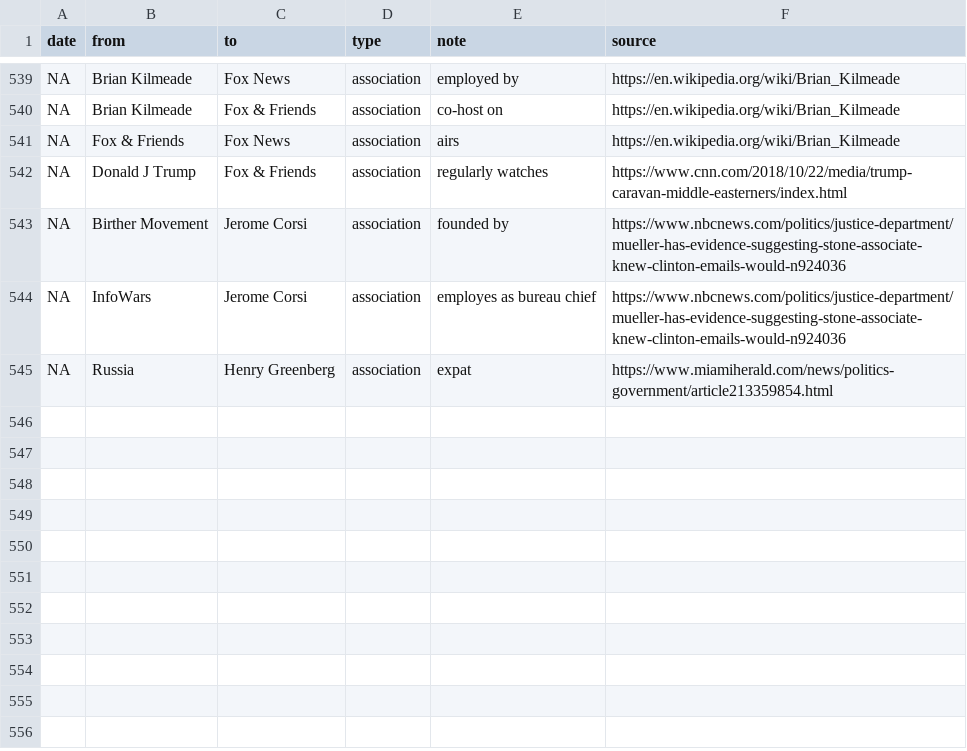
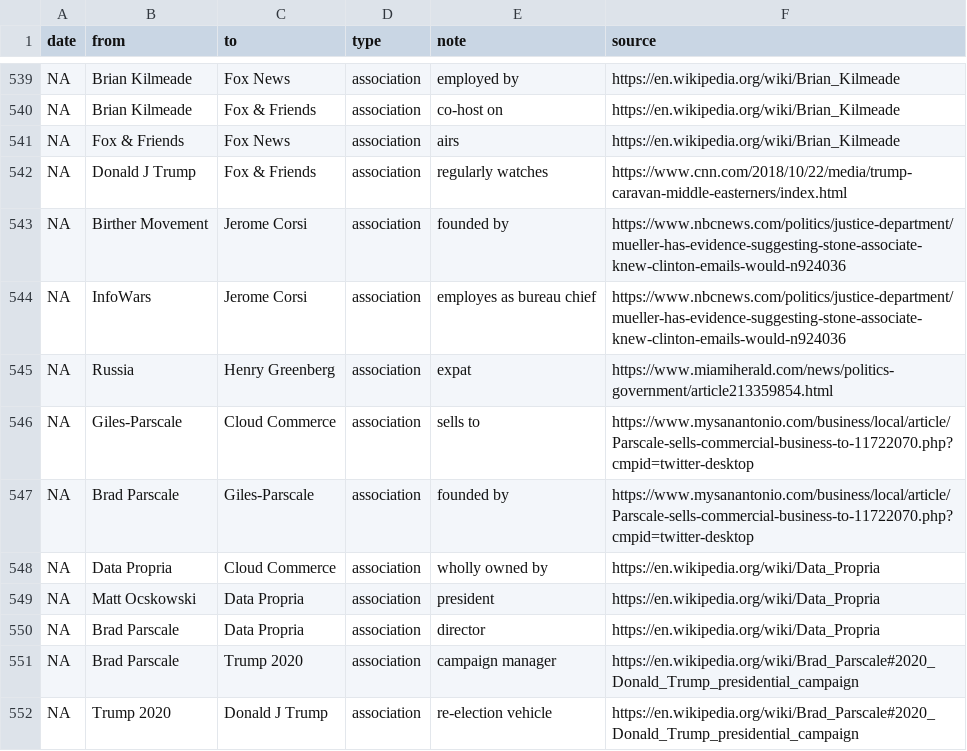
Before and after one commit to schnee/tangler, a CSV file: data/tangled.csv, drawn as a sheet; only a part is shown, gaps mark what is left out.

Commit message:
Added Parscale

```diff
--- a/data/tangled.csv
+++ b/data/tangled.csv
@@ -545 +545,8 @@ NA,InfoWars,Jerome Corsi,association,employes as bureau chief,https://www.nbcnew
 NA,Russia,Henry Greenberg,association,expat,https://www.miamiherald.com/news/politics-government/article213359854.html
+NA,Giles-Parscale,Cloud Commerce,association,sells to,https://www.mysanantonio.com/business/local/article/Parscale-sells-commercial-business-to-11722070.php?cmpid=twitter-desktop
+NA,Brad Parscale,Giles-Parscale,association,founded by,https://www.mysanantonio.com/business/local/article/Parscale-sells-commercial-business-to-11722070.php?cmpid=twitter-desktop
+NA,Data Propria,Cloud Commerce,association,wholly owned by,https://en.wikipedia.org/wiki/Data_Propria
+NA,Matt Ocskowski,Data Propria,association,president,https://en.wikipedia.org/wiki/Data_Propria
+NA,Brad Parscale,Data Propria,association,director,https://en.wikipedia.org/wiki/Data_Propria
+NA,Brad Parscale,Trump 2020,association,campaign manager,https://en.wikipedia.org/wiki/Brad_Parscale#2020_Donald_Trump_presidential_campaign
+NA,Trump 2020,Donald J Trump,association,re-election vehicle,https://en.wikipedia.org/wiki/Brad_Parscale#2020_Donald_Trump_presidential_campaign
```
